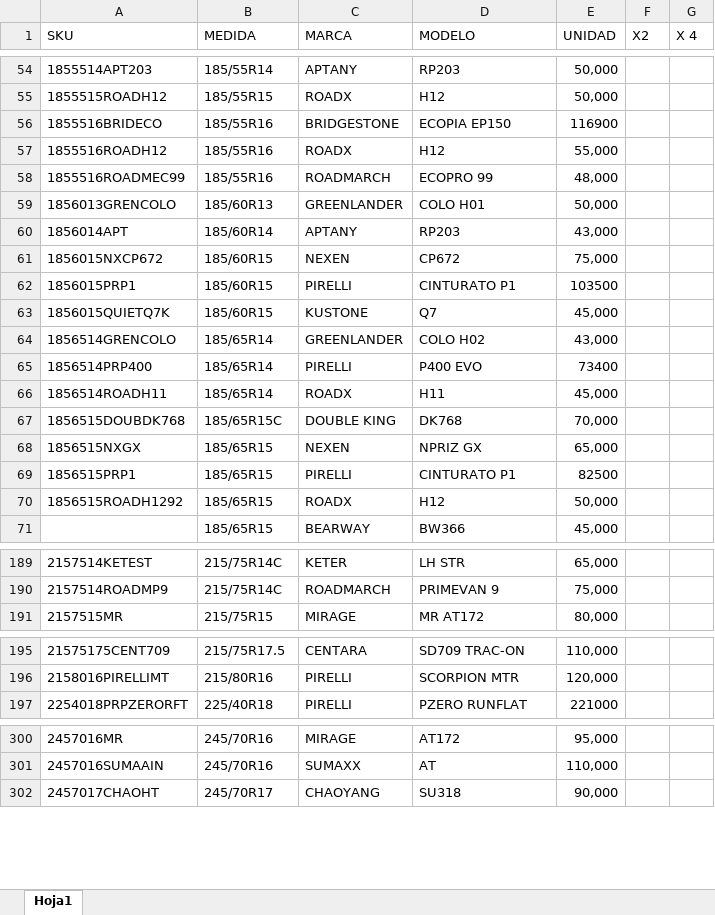
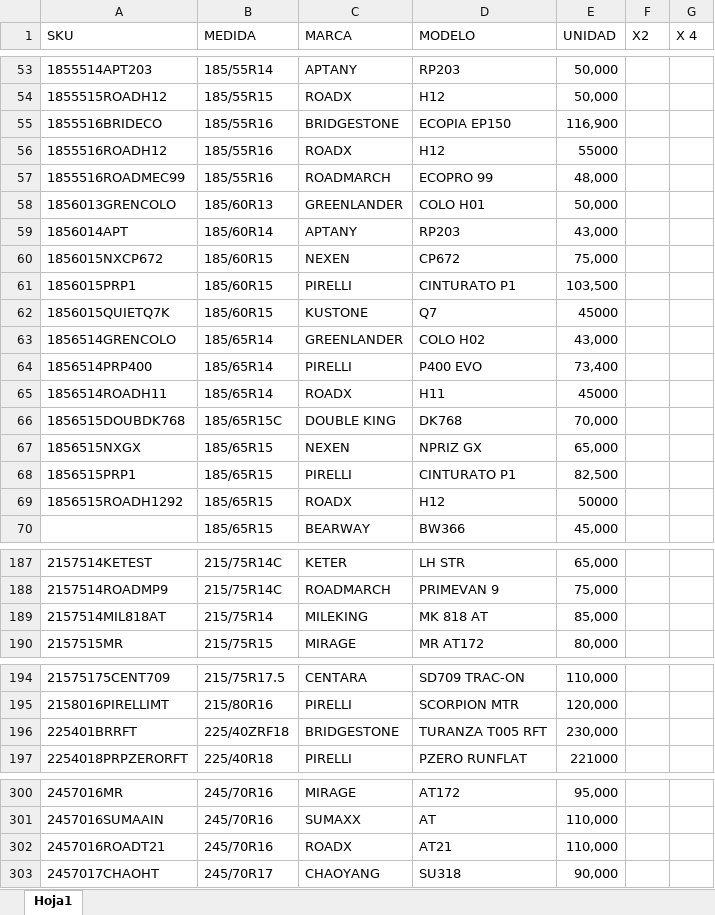
Before and after one commit to matijqs/Webprecios, an Excel workbook: files/LISTA DE PRECIOS WEB.xlsx, sheet Hoja1, drawn as a sheet; only a part is shown, gaps mark what is left out; values as stored, in another font and other column widths than the file's, no cell formats; conditional formats and table styles not drawn; addresses are those after the commit; the diff covers the shown part only; the diff names each change by its address in the sheet, - before the commit and + after, or states it on an @@ line.

Commit message:
actualizacion de precios

```diff
--- a/files/LISTA DE PRECIOS WEB.xlsx (sheet Hoja1)
+++ b/files/LISTA DE PRECIOS WEB.xlsx (sheet Hoja1)
-E55 (UNIDAD): 116900
+E55 (UNIDAD): 116,900
-E56 (UNIDAD): 55,000
+E56 (UNIDAD): 55000
-E61 (UNIDAD): 103500
+E61 (UNIDAD): 103,500
-E62 (UNIDAD): 45,000
+E62 (UNIDAD): 45000
-E64 (UNIDAD): 73400
+E64 (UNIDAD): 73,400
-E65 (UNIDAD): 45,000
+E65 (UNIDAD): 45000
-E68 (UNIDAD): 82500
+E68 (UNIDAD): 82,500
-E69 (UNIDAD): 50,000
+E69 (UNIDAD): 50000
+row 189: 2157514MIL818AT | 215/75R14 | MILEKING | MK 818 AT | 85,000
+row 196: 225401BRRFT | 225/40ZRF18 | BRIDGESTONE | TURANZA T005 RFT | 230,000
+row 302: 2457016ROADT21 | 245/70R16 | ROADX | AT21 | 110,000
```
Also changed, not shown: 2 added rows, 3 removed rows and 18 edited cells elsewhere in this sheet, cell formats.
